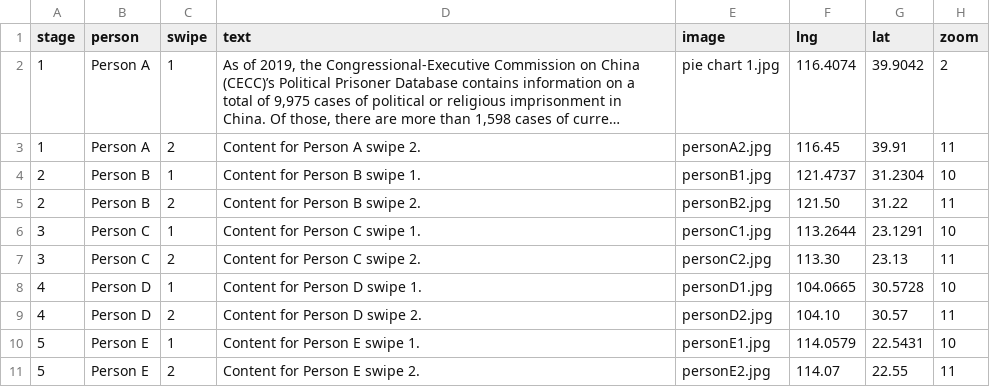
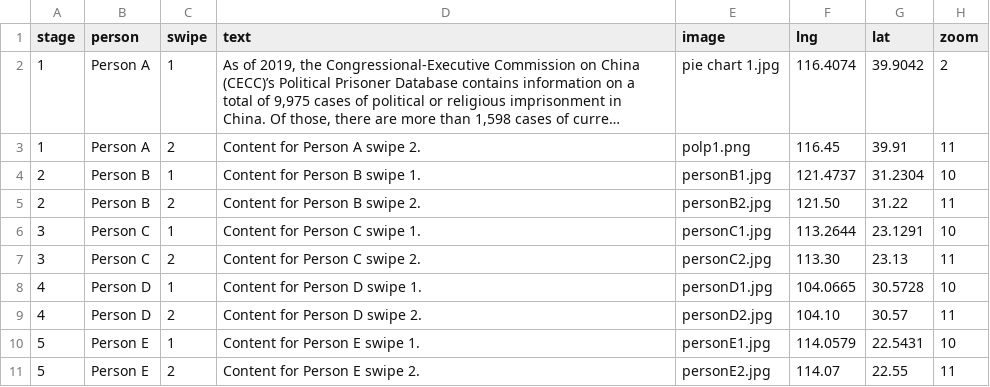
Before and after one commit to Oukangneng/TrackingPoliticalPrisoners, a CSV file: data/data.csv, drawn as a sheet; long unchanged cells end in …; the diff names each change by its address in the sheet, - before the commit and + after, or states it on an @@ line.

Commit message:
Update data.csv

```diff
--- a/data/data.csv
+++ b/data/data.csv
-E3 (image): personA2.jpg
+E3 (image): polp1.png
```
